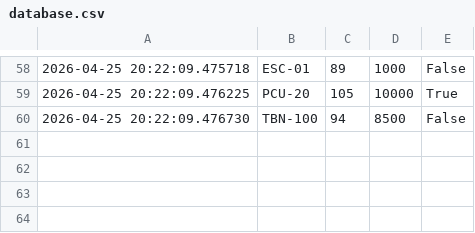
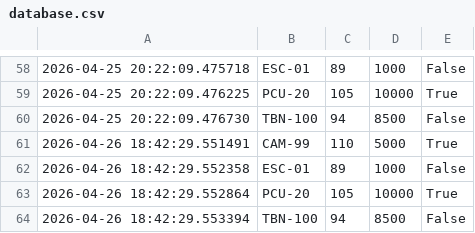
Before and after one commit to GustavoCazzine/ironpulse-analytics, a CSV file: database.csv, drawn as a sheet; only a part is shown, gaps mark what is left out; the diff names each change by its address in the sheet, - before the commit and + after, or states it on an @@ line.

```diff
--- a/database.csv
+++ b/database.csv
+row 61: 2026-04-26 18:42:29.551491 | CAM-99 | 110 | 5000 | True
+row 62: 2026-04-26 18:42:29.552358 | ESC-01 | 89 | 1000 | False
+row 63: 2026-04-26 18:42:29.552864 | PCU-20 | 105 | 10000 | True
+row 64: 2026-04-26 18:42:29.553394 | TBN-100 | 94 | 8500 | False
```
Also changed, not shown: 3 other files.
